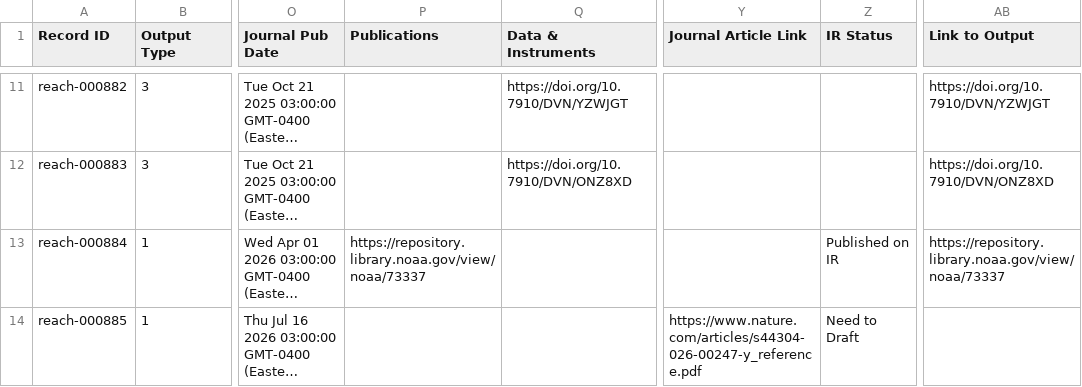
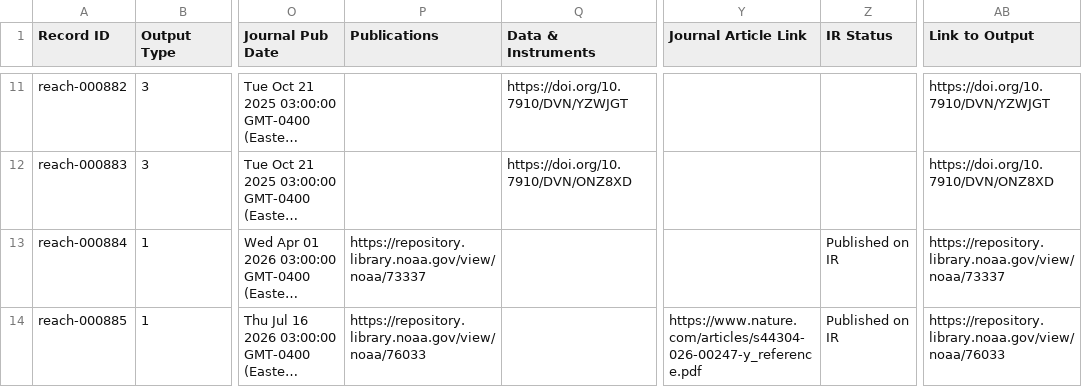
Before and after one commit to PART-WPO/reach-dashboard, a CSV file: agent-data/details/part-102.csv, drawn as a sheet; only a part is shown, gaps mark what is left out; long unchanged cells end in …; the diff covers the shown part only; the diff names each change by its address in the sheet, - before the commit and + after, or states it on an @@ line.

```diff
--- a/agent-data/details/part-102.csv
+++ b/agent-data/details/part-102.csv
-P14 (Publications): (empty)
+P14 (Publications): https://repository.library.noaa.gov/view/noaa/76033
-Z14 (IR Status): Need to Draft
+Z14 (IR Status): Published on IR
-AB14 (Link to Output): (empty)
+AB14 (Link to Output): https://repository.library.noaa.gov/view/noaa/76033
```
Also changed, not shown: 5 edited cells elsewhere in this file, agent-data/details/part-082.csv, agent-data/details/part-083.csv, 18 other files.
